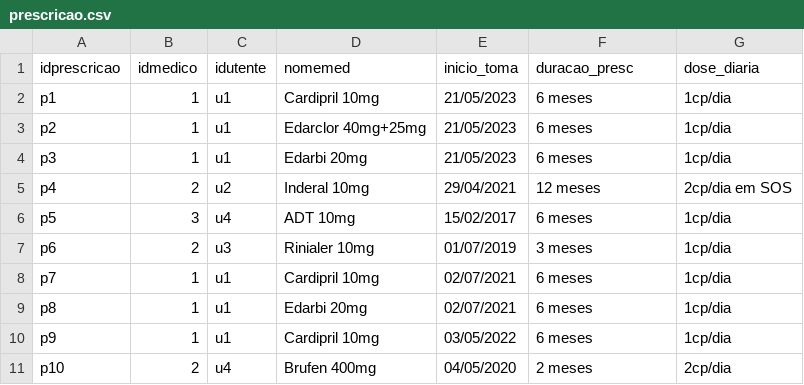
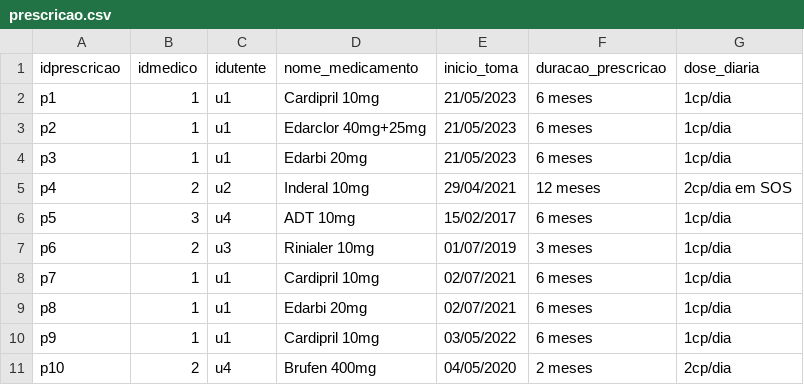
Before and after one commit to R-i-cks/Trabalho_AD_JAVA, a CSV file: Dados/prescricao.csv, drawn as a sheet.

```diff
--- a/Dados/prescricao.csv
+++ b/Dados/prescricao.csv
@@ -1,2 +1,2 @@
-idprescricao;idmedico;idutente;nomemed;inicio_toma;duracao_presc;dose_diaria
+idprescricao;idmedico;idutente;nome_medicamento;inicio_toma;duracao_prescricao;dose_diaria
 p1;1;u1;Cardipril 10mg;21/05/2023;6 meses;1cp/dia
```
Also changed, not shown: Dados/consultas.csv, Dados/exames.csv, 20 other files.
